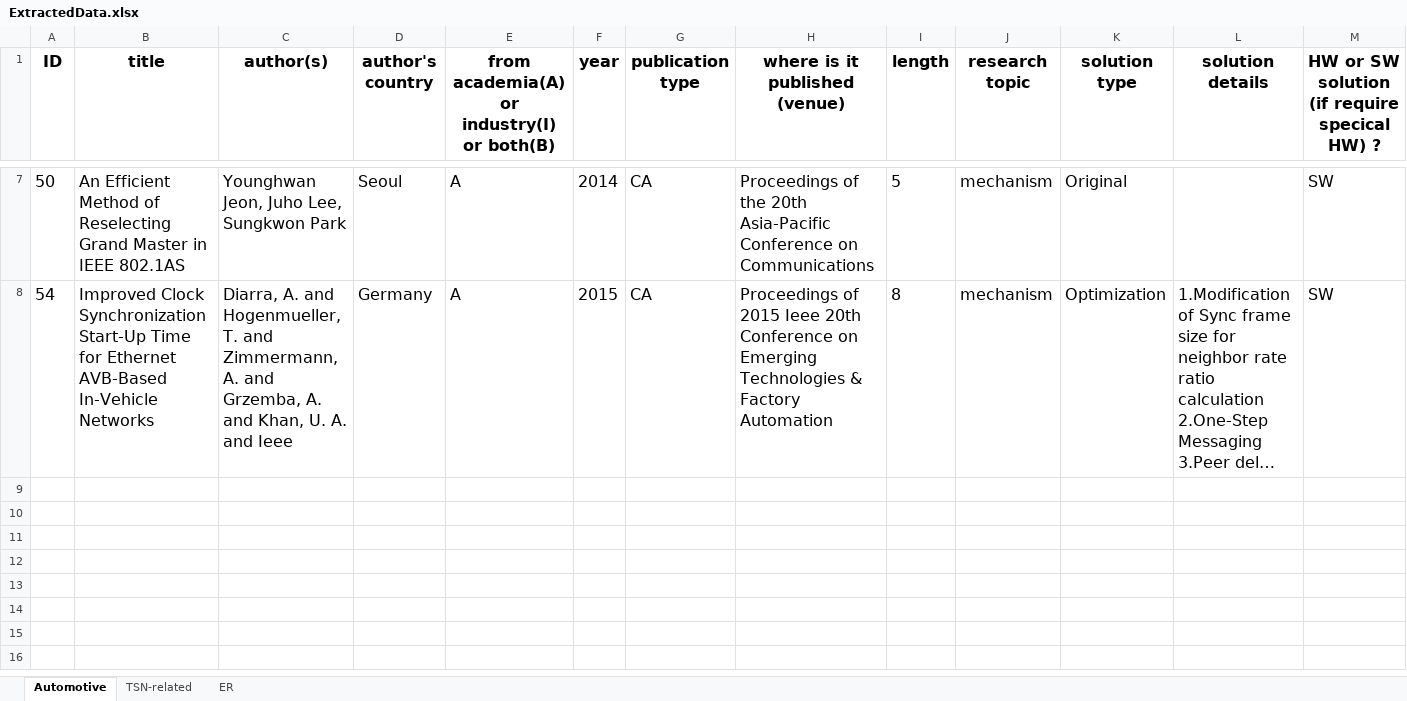
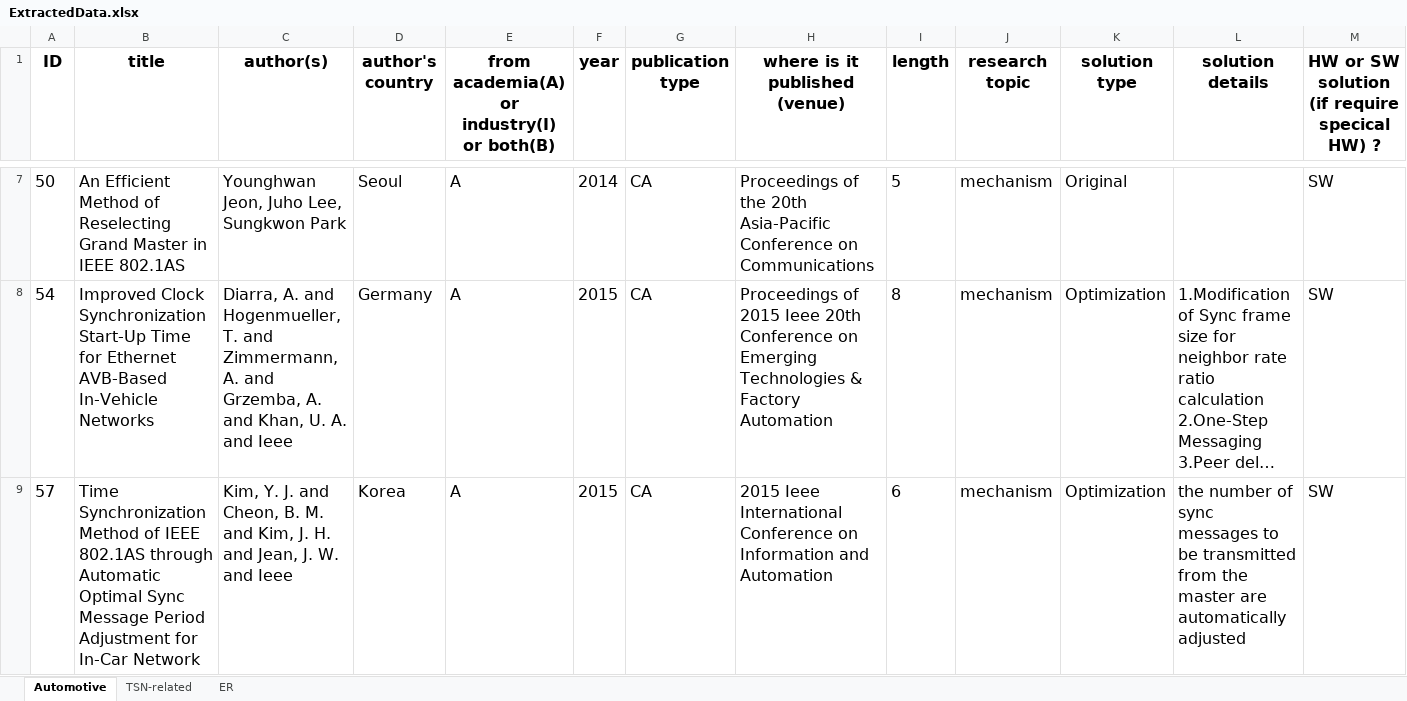
Before and after one commit to zhoujie586/Time-Synchronization-Paper-Repo, an Excel workbook: ExtractedData.xlsx, sheet Automotive, drawn as a sheet; only a part is shown, gaps mark what is left out; long unchanged cells end in …; values as stored, in another font and other column widths than the file's, no borders; rows hold the shown columns only; the diff names each change by its address in the sheet, - before the commit and + after, or states it on an @@ line.

```diff
--- a/ExtractedData.xlsx (sheet Automotive)
+++ b/ExtractedData.xlsx (sheet Automotive)
+row 9: 57 | Time Synchronization Method of IEEE 802.1AS through Automatic Optimal Sync Message Period Adjustment for In-Car Network | Kim, Y. J. and Cheon, B. M. and Kim, J. H. and Jean, J. W. and Ieee | Korea | A | 2015 | CA | 2015 Ieee International Conference on Information and Automation | 6 | mechanism | Optimization | the number of sync messages to be transmitted from the master are automatically adjusted | SW
```
Also changed, not shown: articles.xlsx, 1 other file.
